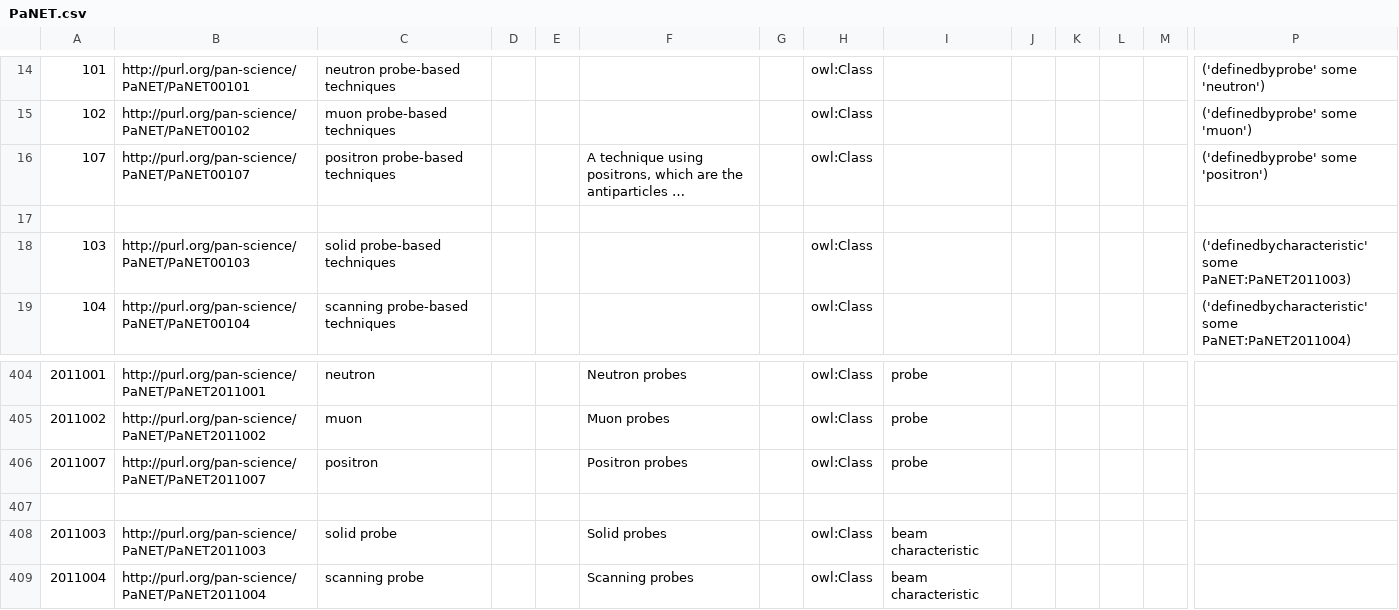
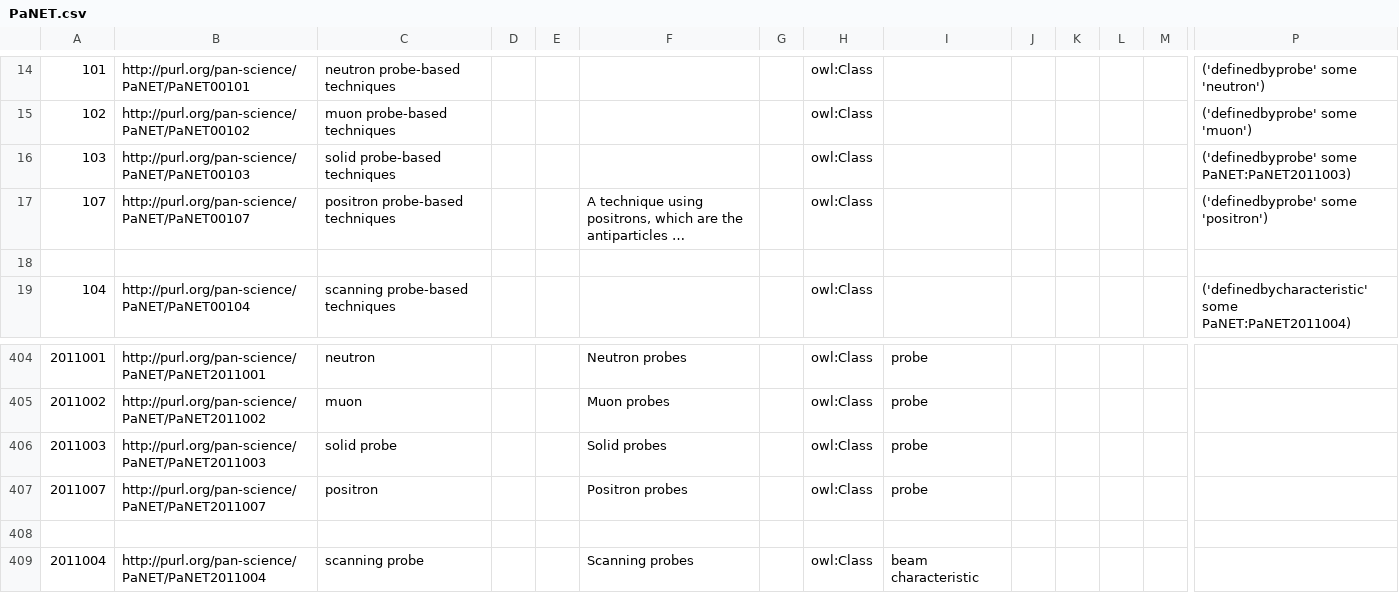
Before and after one commit to pan-ontologies/PaNET, a CSV file: source/PaNET.csv, drawn as a sheet; only a part is shown, gaps mark what is left out; long unchanged cells end in …; removed rows and columns are numbered as before the commit, all else as after; rows hold the shown columns only; the diff names each change by its address in the sheet, - before the commit and + after, or states it on an @@ line.

Commit message:
Update solid probe as subclass of probe
Motivation

PaNET00103 (solid probe) is defined as 'definedbycharacteristic some
PaNET2011003', where PaNET2011003 has label "solid probe" and a subclass
of beam characteristic.

Given PaNET01318 (atomic force microscopy) is a subclass of PaNET00103,
PaNET2011003 should be a probe, not a beam characteristic.

Modification

The specificier PaNET2011003 and the technique PaNET00103 have been updated
to have relations to probe rather to beamcharacteristic.

Result

Error corrected.

```diff
--- a/source/PaNET.csv
+++ b/source/PaNET.csv
+row 16: 103 | http://purl.org/pan-science/PaNET/PaNET00103 | solid probe-based techniques |  |  |  |  | owl:Class |  |  |  |  |  | ('definedbyprobe' some PaNET:PaNET2011003)
-row 18: 103 | http://purl.org/pan-science/PaNET/PaNET00103 | solid probe-based techniques |  |  |  |  | owl:Class |  |  |  |  |  | ('definedbycharacteristic' some PaNET:PaNET2011003)
+row 406: 2011003 | http://purl.org/pan-science/PaNET/PaNET2011003 | solid probe |  |  | Solid probes |  | owl:Class | probe
-row 408: 2011003 | http://purl.org/pan-science/PaNET/PaNET2011003 | solid probe |  |  | Solid probes |  | owl:Class | beam characteristic
```
